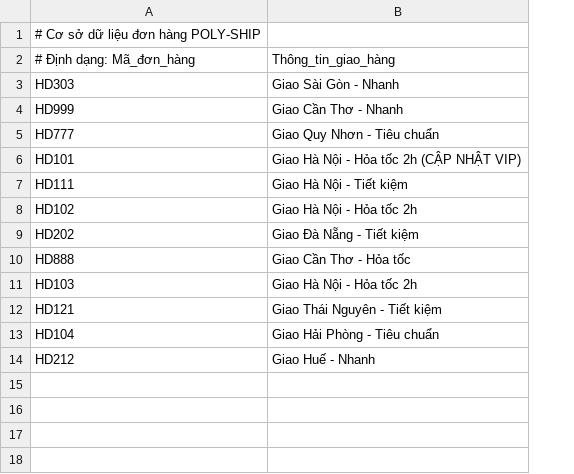
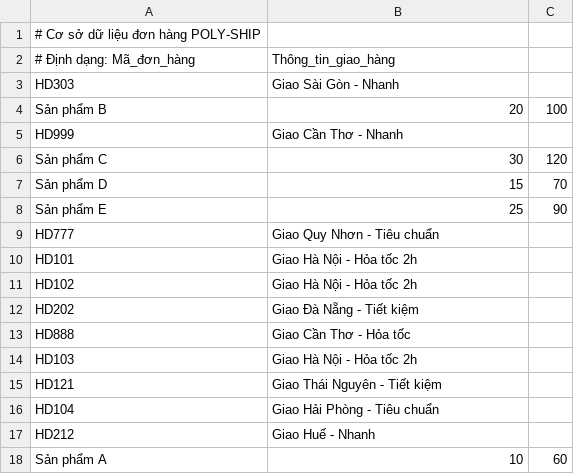
Before and after one commit to thanhhung9720001-collab/poly-ship-DSA-ITA107, a CSV file: data_training/don_hang_database.csv, drawn as a sheet; removed rows and columns are numbered as before the commit, all else as after; the diff names each change by its address in the sheet, - before the commit and + after, or states it on an @@ line.

Commit message:
Commit01: Add data don_hang_database.csv

```diff
--- a/data_training/don_hang_database.csv
+++ b/data_training/don_hang_database.csv
+column C, empty
+row 4: Sản phẩm B | 20 | 100
+row 6: Sản phẩm C | 30 | 120
+row 7: Sản phẩm D | 15 | 70
+row 8: Sản phẩm E | 25 | 90
-B10: Giao Hà Nội - Hỏa tốc 2h (CẬP NHẬT VIP)
+B10: Giao Hà Nội - Hỏa tốc 2h
-row 7: HD111 | Giao Hà Nội - Tiết kiệm
+row 18: Sản phẩm A | 10 | 60
```
